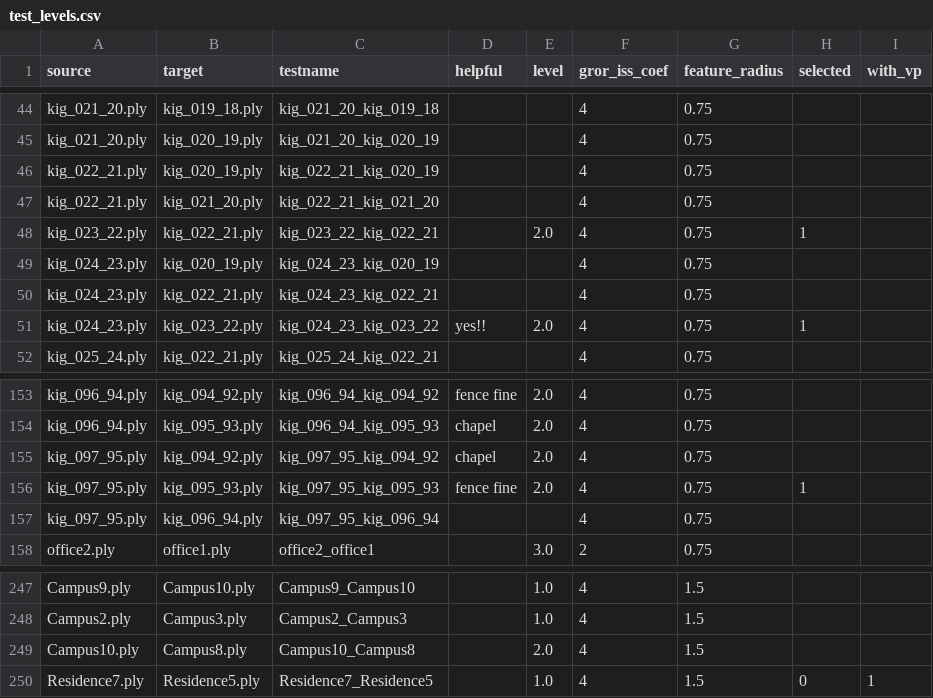
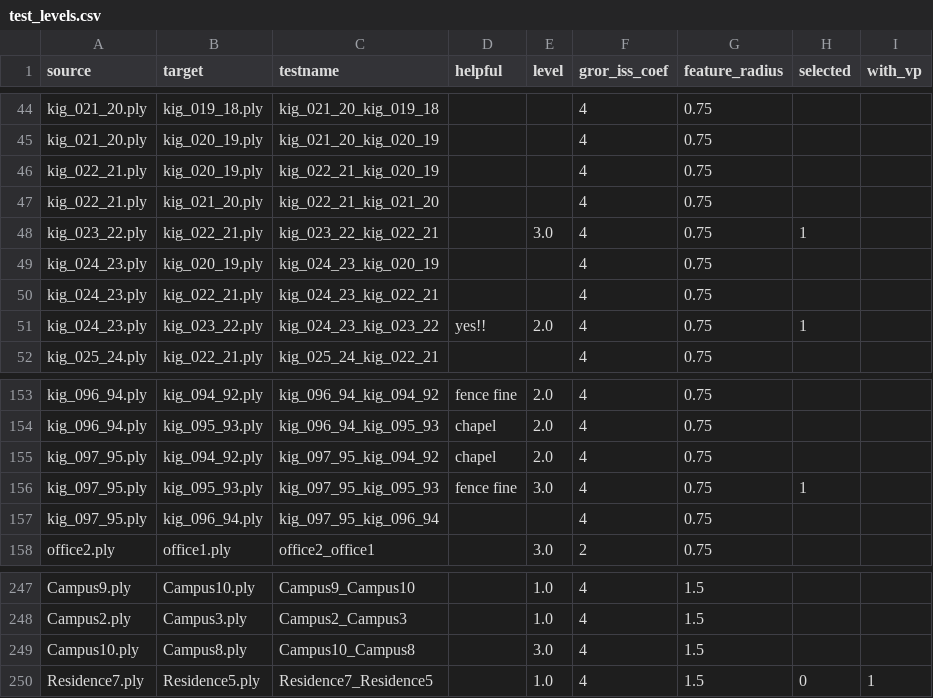
Before and after one commit to aleksandrina-streltsova/lidar-global-registration, a CSV file: data/test_levels.csv, drawn as a sheet; only a part is shown, gaps mark what is left out; the diff covers the shown part only.

```diff
--- a/data/test_levels.csv
+++ b/data/test_levels.csv
@@ -47,3 +47,3 @@ kig_022_21.ply,kig_020_19.ply,kig_022_21_kig_020_19,,,4,0.75,
 kig_022_21.ply,kig_021_20.ply,kig_022_21_kig_021_20,,,4,0.75,
-kig_023_22.ply,kig_022_21.ply,kig_023_22_kig_022_21,,2.0,4,0.75,1
+kig_023_22.ply,kig_022_21.ply,kig_023_22_kig_022_21,,3.0,4,0.75,1
 kig_024_23.ply,kig_020_19.ply,kig_024_23_kig_020_19,,,4,0.75,
@@ -155,3 +155,3 @@ kig_096_94.ply,kig_095_93.ply,kig_096_94_kig_095_93,chapel,2.0,4,0.75,
 kig_097_95.ply,kig_094_92.ply,kig_097_95_kig_094_92,chapel,2.0,4,0.75,
-kig_097_95.ply,kig_095_93.ply,kig_097_95_kig_095_93,fence fine,2.0,4,0.75,1
+kig_097_95.ply,kig_095_93.ply,kig_097_95_kig_095_93,fence fine,3.0,4,0.75,1
 kig_097_95.ply,kig_096_94.ply,kig_097_95_kig_096_94,,,4,0.75,
@@ -248,3 +248,3 @@ Campus9.ply,Campus10.ply,Campus9_Campus10,,1.0,4,1.5,
 Campus2.ply,Campus3.ply,Campus2_Campus3,,1.0,4,1.5,
-Campus10.ply,Campus8.ply,Campus10_Campus8,,2.0,4,1.5,
+Campus10.ply,Campus8.ply,Campus10_Campus8,,3.0,4,1.5,
 Residence7.ply,Residence5.ply,Residence7_Residence5,,1.0,4,1.5,0,1
```
Also changed, not shown: 18 edited cells elsewhere in this file, 13 other files.
